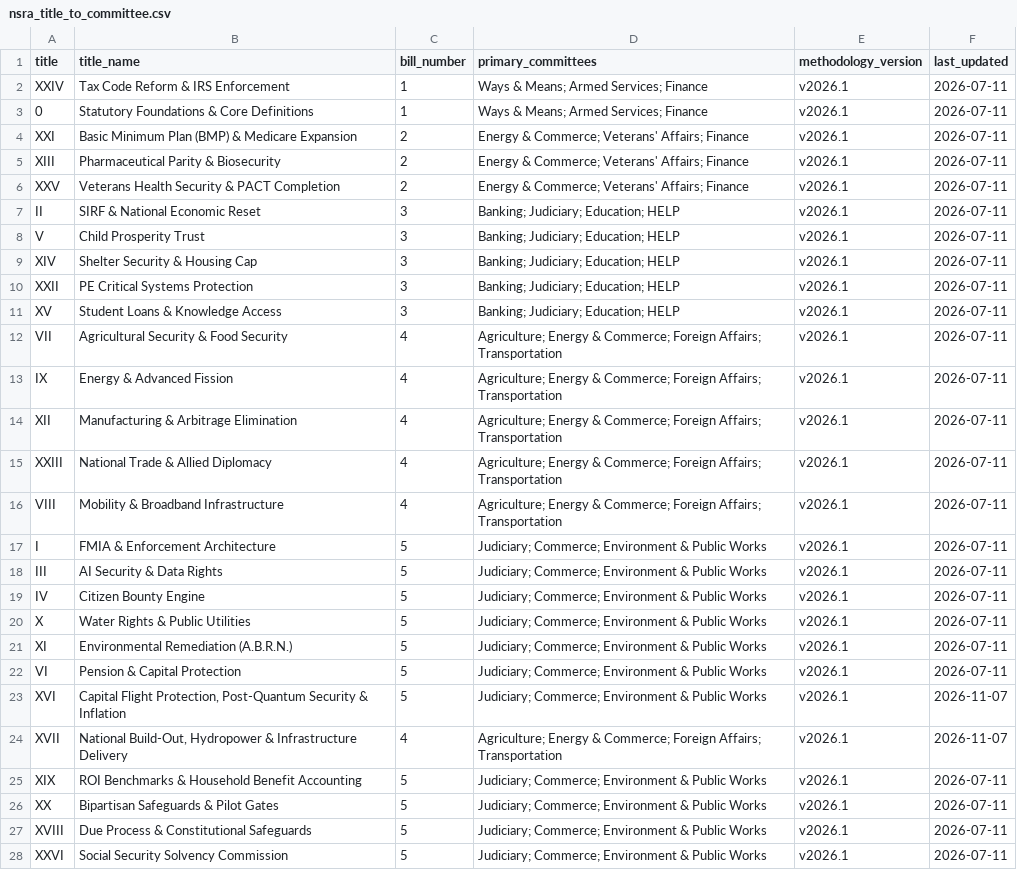
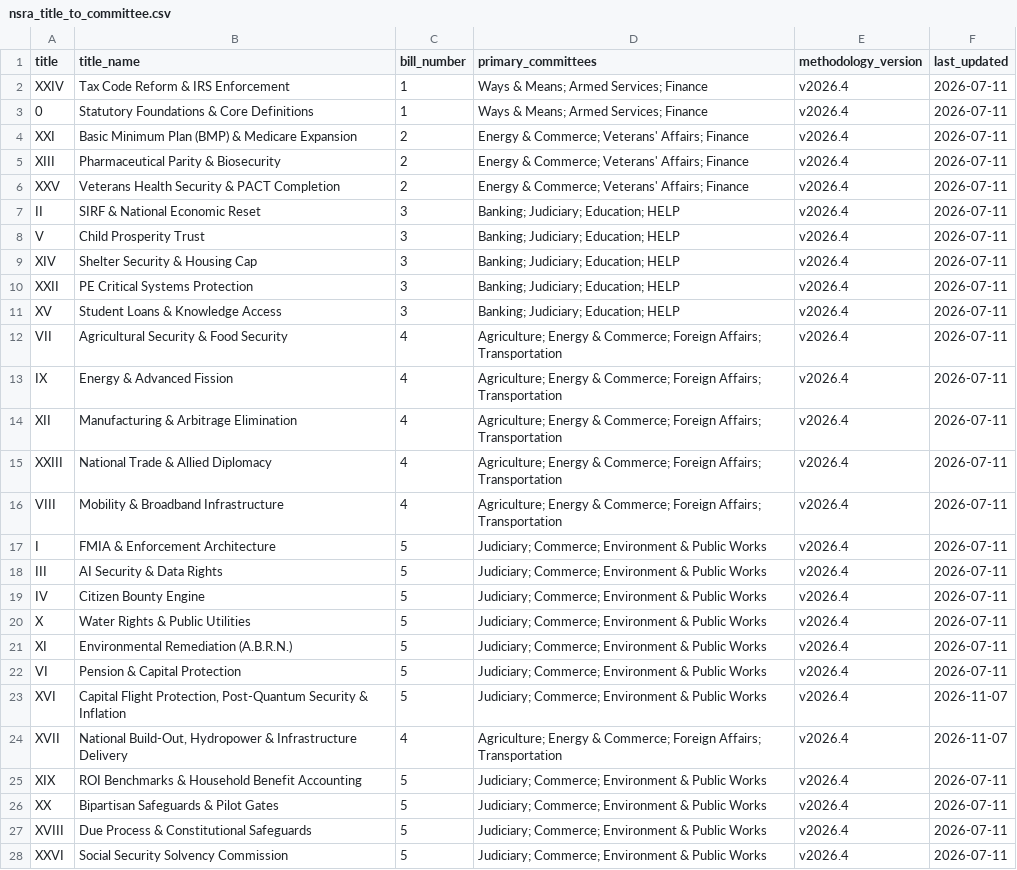
Before and after one commit to americanvault/theamericandeal, a CSV file: data/nsra_title_to_committee.csv, drawn as a sheet; only a part is shown; the diff covers the shown part only; the diff names each change by its address in the sheet, - before the commit and + after, or states it on an @@ line.

Commit message:
Data: title to committee map

```diff
--- a/data/nsra_title_to_committee.csv
+++ b/data/nsra_title_to_committee.csv
-E2:E28 (methodology_version): v2026.1
+E2:E28 (methodology_version): v2026.4
```
Also changed, not shown: 13 edited cells elsewhere in this file.
